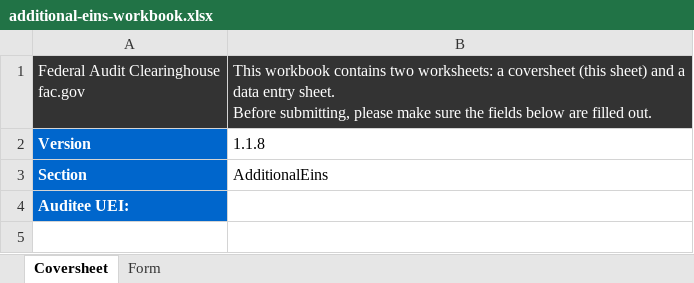
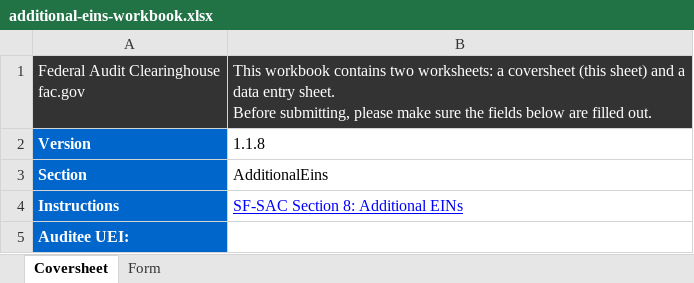
Before and after one commit to GSA-TTS/FAC-transition-site, an Excel workbook: assets/workbooks/additional-eins-workbook.xlsx, sheet Coversheet, drawn as a sheet; values as stored, in another font and other column widths than the file's, no borders; the diff names each change by its address in the sheet, - before the commit and + after, or states it on an @@ line.

```diff
--- a/assets/workbooks/additional-eins-workbook.xlsx (sheet Coversheet)
+++ b/assets/workbooks/additional-eins-workbook.xlsx (sheet Coversheet)
+row 4: Instructions | SF-SAC Section 8: Additional EINs
```
Also changed, not shown: assets/workbooks/additional-ueis-workbook.xlsx, assets/workbooks/audit-findings-text-workbook.xlsx, 6 other files.
